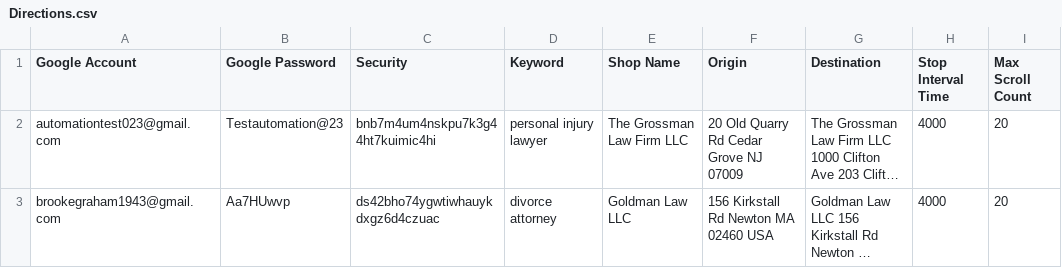
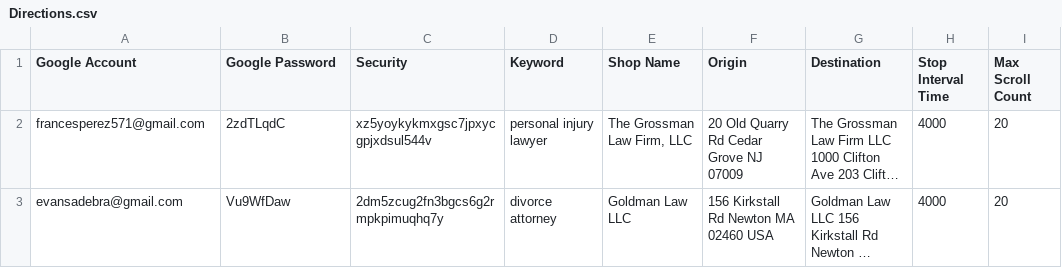
Before and after one commit to automation-testers/Google-Maps-Simulation, a CSV file: target/test-classes/Directions.csv, drawn as a sheet; only a part is shown; long unchanged cells end in …; the diff names each change by its address in the sheet, - before the commit and + after, or states it on an @@ line.

```diff
--- a/target/test-classes/Directions.csv
+++ b/target/test-classes/Directions.csv
-A2 (Google Account): automationtest023@gmail.com
+A2 (Google Account): francesperez571@gmail.com
-B2 (Google Password): Testautomation@23
+B2 (Google Password): 2zdTLqdC
-C2 (Security): bnb7m4um4nskpu7k3g44ht7kuimic4hi
+C2 (Security): xz5yoykykmxgsc7jpxycgpjxdsul544v
-E2 (Shop Name): The Grossman Law Firm LLC
+E2 (Shop Name): The Grossman Law Firm, LLC
-A3 (Google Account): brookegraham1943@gmail.com
+A3 (Google Account): evansadebra@gmail.com
-B3 (Google Password): Aa7HUwvp
+B3 (Google Password): Vu9WfDaw
-C3 (Security): ds42bho74ygwtiwhauykdxgz6d4czuac
+C3 (Security): 2dm5zcug2fn3bgcs6g2rmpkpimuqhq7y
```
Also changed, not shown: 7 other files.
